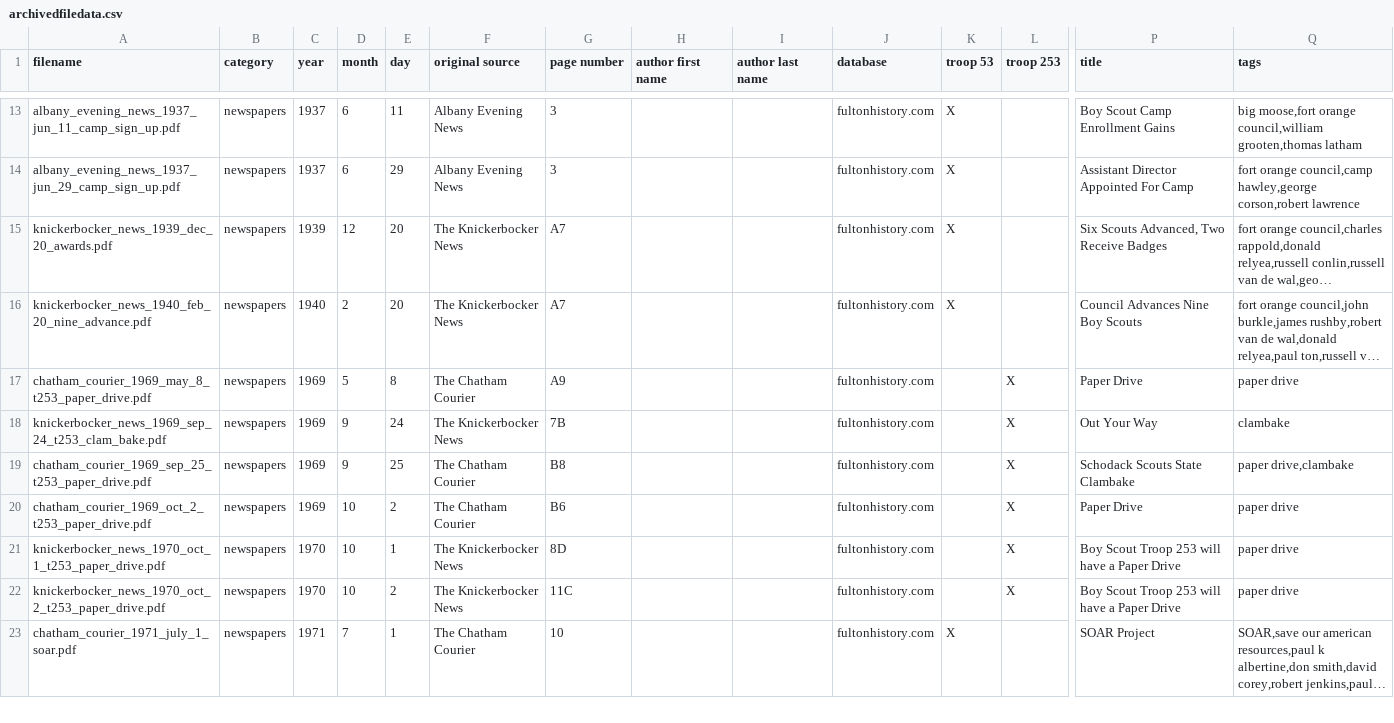
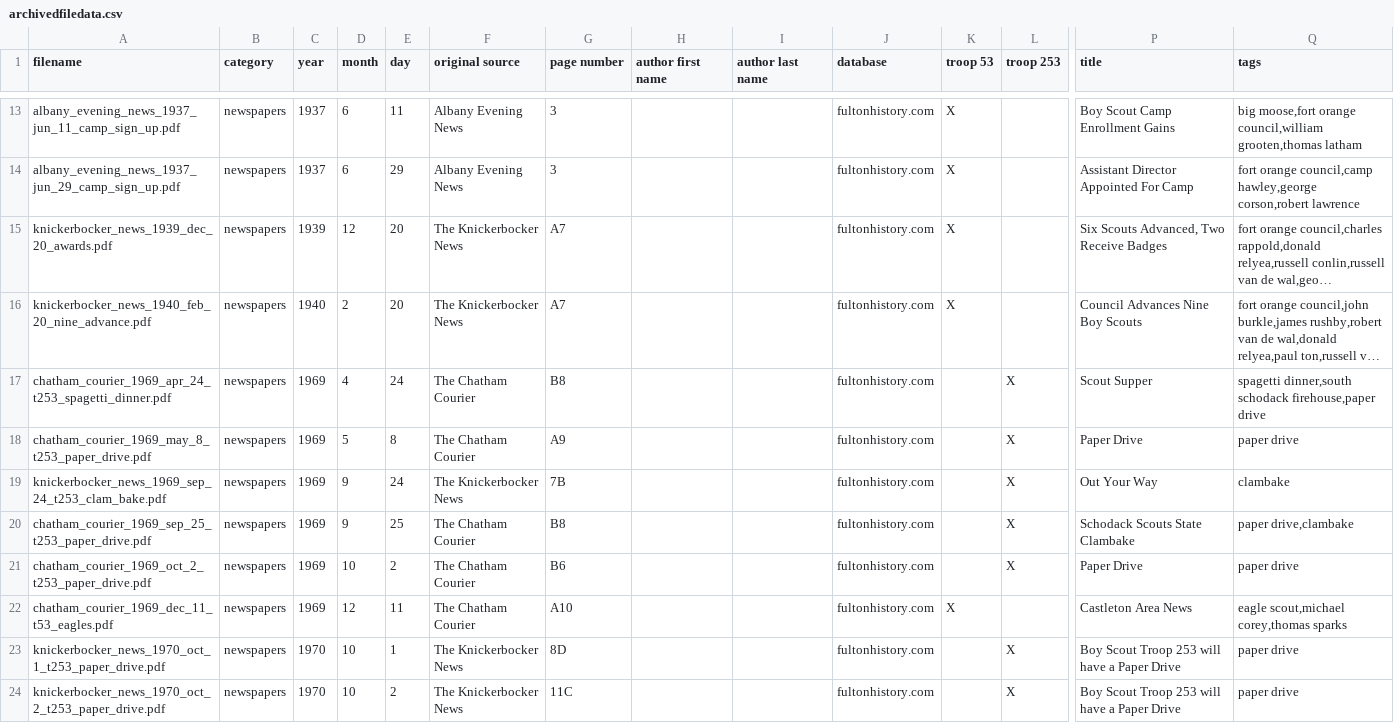
Before and after one commit to bsatroop53/bsatroop53.com, a CSV file: fileinfo/archivedfiledata.csv, drawn as a sheet; only a part is shown, gaps mark what is left out; the shorter side is filled out with more unchanged rows; long unchanged cells end in …; rows hold the shown columns only; the diff names each change by its address in the sheet, - before the commit and + after, or states it on an @@ line.

Commit message:
Added 2 more files.

```diff
--- a/fileinfo/archivedfiledata.csv
+++ b/fileinfo/archivedfiledata.csv
+row 17: chatham_courier_1969_apr_24_t253_spagetti_dinner.pdf | newspapers | 1969 | 4 | 24 | The Chatham Courier | B8 |  |  | fultonhistory.com |  | X | Scout Supper | spagetti dinner,south schodack firehouse,paper drive
+row 22: chatham_courier_1969_dec_11_t53_eagles.pdf | newspapers | 1969 | 12 | 11 | The Chatham Courier | A10 |  |  | fultonhistory.com | X |  | Castleton Area News | eagle scout,michael corey,thomas sparks
```
